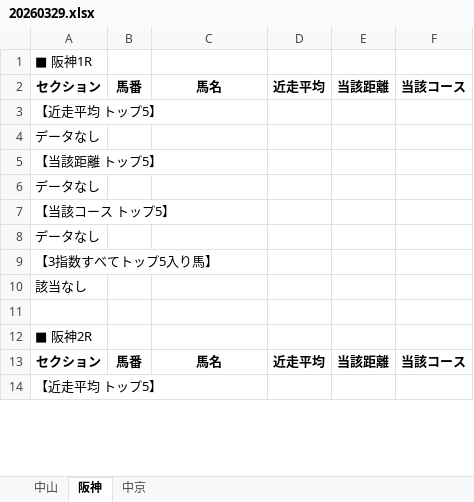
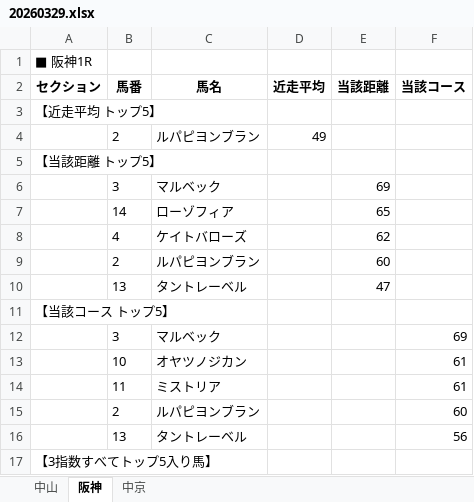
Before and after one commit to hirowax/keiba_test_01, an Excel workbook: summary/20260329.xlsx, sheet 阪神, drawn as a sheet; only a part is shown; the shorter side is filled out with more unchanged rows; values as stored, in another font and other column widths than the file's, no borders; removed rows and columns are numbered as before the commit, all else as after; the diff covers the shown part only; the diff names each change by its address in the sheet, - before the commit and + after, or states it on an @@ line.

```diff
--- a/summary/20260329.xlsx (sheet 阪神)
+++ b/summary/20260329.xlsx (sheet 阪神)
-row 4: データなし
+row 4:  | 2 | ルパピヨンブラン | 49
-row 6: データなし
+row 6:  | 3 | マルベック |  | 69
+row 7:  | 14 | ローゾフィア |  | 65
+row 8:  | 4 | ケイトバローズ |  | 62
+row 9:  | 2 | ルパピヨンブラン |  | 60
+row 10:  | 13 | タントレーベル |  | 47
-row 8: データなし
+row 12:  | 3 | マルベック |  |  | 69
+row 13:  | 10 | オヤツノジカン |  |  | 61
+row 14:  | 11 | ミストリア |  |  | 61
+row 15:  | 2 | ルパピヨンブラン |  |  | 60
+row 16:  | 13 | タントレーベル |  |  | 56
-row 10: 該当なし
```
Also changed, not shown: 151 added rows and 42 removed rows elsewhere in this sheet, sheet 中山, sheet 中京, 4 other files.
